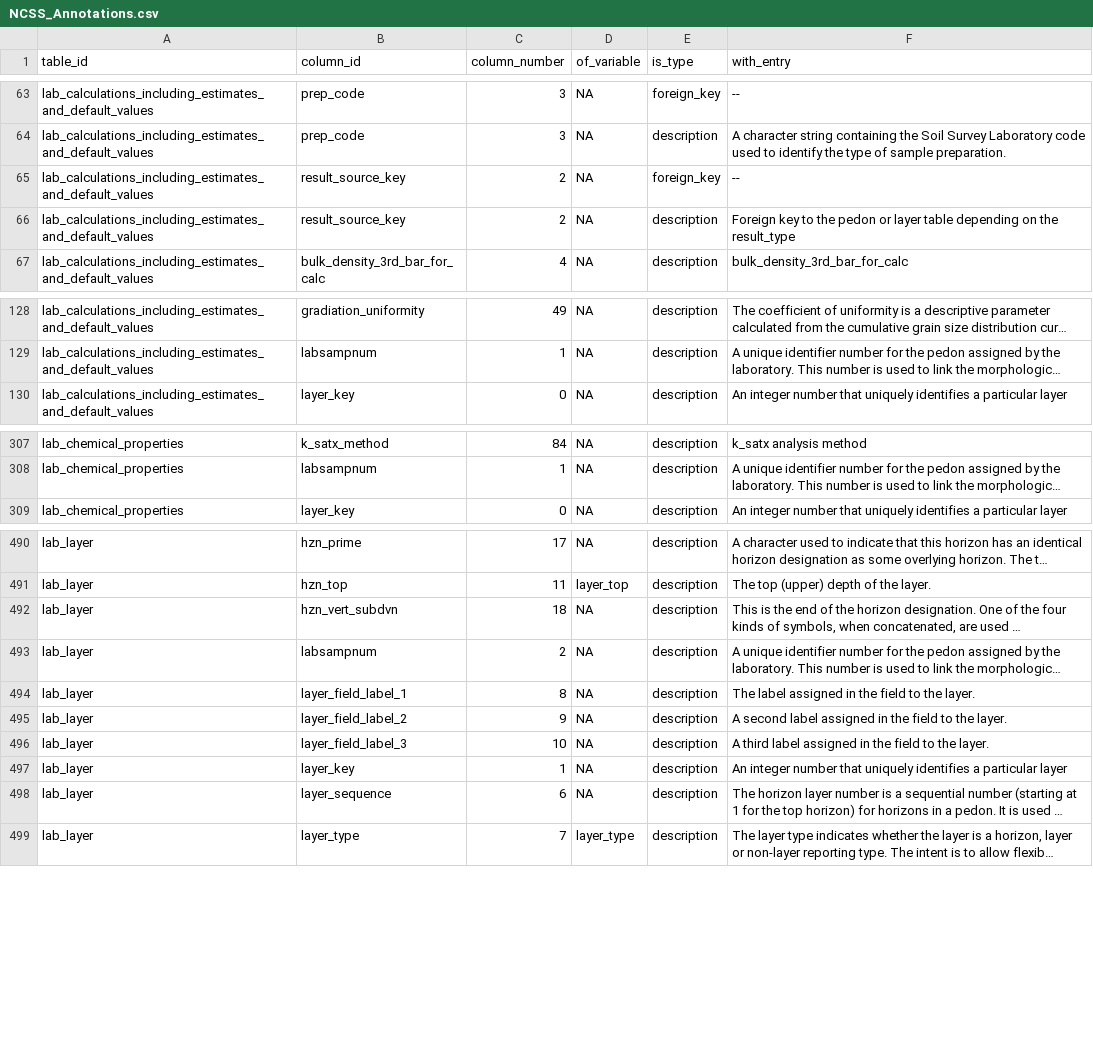
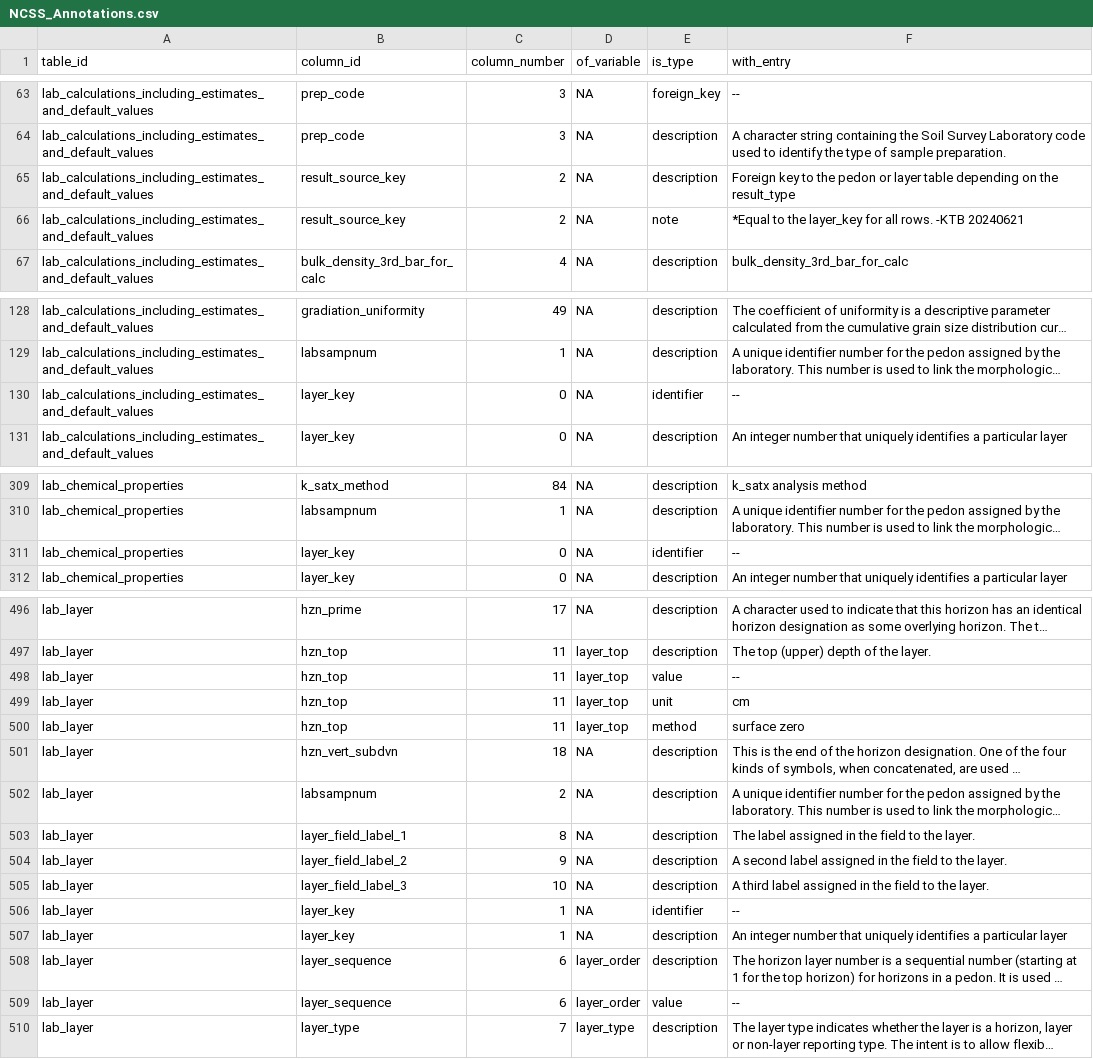
Before and after one commit to ktoddbrown/SoilDRaH, a CSV file: data/NCSS_Annotations.csv, drawn as a sheet; only a part is shown, gaps mark what is left out; long unchanged cells end in …; removed rows and columns are numbered as before the commit, all else as after; the diff covers the shown part only; the diff names each change by its address in the sheet, - before the commit and + after, or states it on an @@ line.

```diff
--- a/data/NCSS_Annotations.csv
+++ b/data/NCSS_Annotations.csv
-row 65: lab_calculations_including_estimates_and_default_values | result_source_key | 2 | NA | foreign_key | --
+row 66: lab_calculations_including_estimates_and_default_values | result_source_key | 2 | NA | note | *Equal to the layer_key for all rows. -KTB 20240621
+row 130: lab_calculations_including_estimates_and_default_values | layer_key | 0 | NA | identifier | --
+row 311: lab_chemical_properties | layer_key | 0 | NA | identifier | --
+row 498: lab_layer | hzn_top | 11 | layer_top | value | --
+row 499: lab_layer | hzn_top | 11 | layer_top | unit | cm
+row 500: lab_layer | hzn_top | 11 | layer_top | method | surface zero
+row 506: lab_layer | layer_key | 1 | NA | identifier | --
-D508 (of_variable): NA
+D508 (of_variable): layer_order
+row 509: lab_layer | layer_sequence | 6 | layer_order | value | --
```
Also changed, not shown: 12 added rows, 4 removed rows and 9 edited cells elsewhere in this file, 1 other file.
